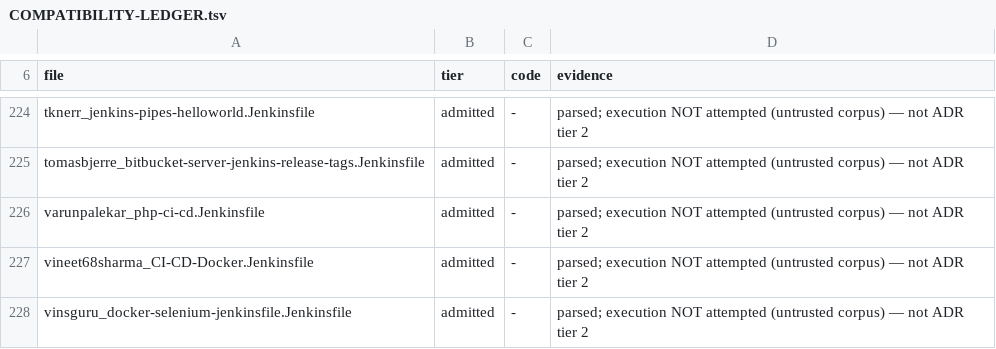
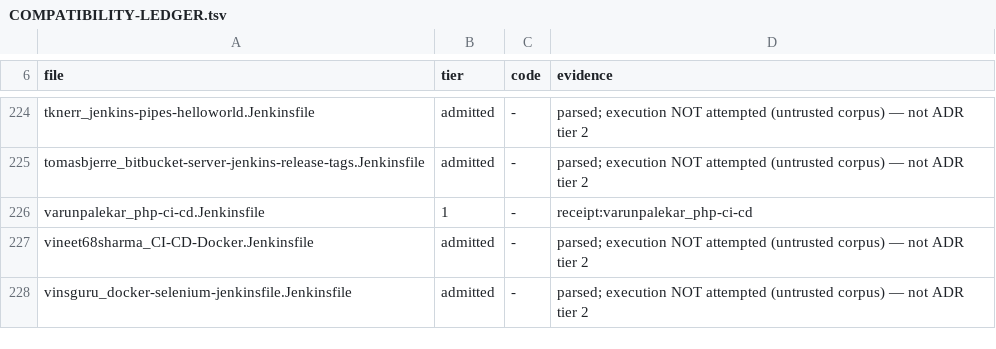
Before and after one commit to SuperBadLabs/Fogell, a TSV file: docs/COMPATIBILITY-LEDGER.tsv, drawn as a sheet; only a part is shown, gaps mark what is left out.

Commit message:
FG-261: record Composer Tier-1 promotion

```diff
--- a/docs/COMPATIBILITY-LEDGER.tsv
+++ b/docs/COMPATIBILITY-LEDGER.tsv
@@ -225,3 +225,3 @@ tknerr_jenkins-pipes-helloworld.Jenkinsfile	admitted	-	parsed; execution NOT att
 tomasbjerre_bitbucket-server-jenkins-release-tags.Jenkinsfile	admitted	-	parsed; execution NOT attempted (untrusted corpus) — not ADR tier 2
-varunpalekar_php-ci-cd.Jenkinsfile	admitted	-	parsed; execution NOT attempted (untrusted corpus) — not ADR tier 2
+varunpalekar_php-ci-cd.Jenkinsfile	1	-	receipt:varunpalekar_php-ci-cd
 vineet68sharma_CI-CD-Docker.Jenkinsfile	admitted	-	parsed; execution NOT attempted (untrusted corpus) — not ADR tier 2
```
Also changed, not shown: 6 other files.
